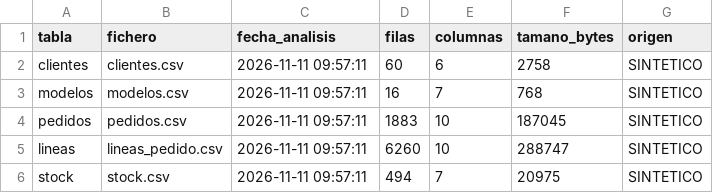
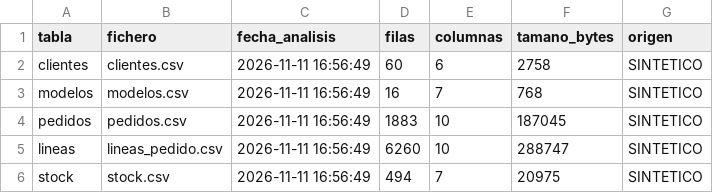
Before and after one commit to cmunozcad-sys/1er-Proyecto-2-DAM, a CSV file: Python/outputs/sintetico/csv/manifiesto.csv, drawn as a sheet.

```diff
--- a/Python/outputs/sintetico/csv/manifiesto.csv
+++ b/Python/outputs/sintetico/csv/manifiesto.csv
@@ -1,6 +1,6 @@
 tabla,fichero,fecha_analisis,filas,columnas,tamano_bytes,origen
-clientes,clientes.csv,2026-11-11 09:57:11,60,6,2758,SINTETICO
-modelos,modelos.csv,2026-11-11 09:57:11,16,7,768,SINTETICO
-pedidos,pedidos.csv,2026-11-11 09:57:11,1883,10,187045,SINTETICO
-lineas,lineas_pedido.csv,2026-11-11 09:57:11,6260,10,288747,SINTETICO
-stock,stock.csv,2026-11-11 09:57:11,494,7,20975,SINTETICO
+clientes,clientes.csv,2026-11-11 16:56:49,60,6,2758,SINTETICO
+modelos,modelos.csv,2026-11-11 16:56:49,16,7,768,SINTETICO
+pedidos,pedidos.csv,2026-11-11 16:56:49,1883,10,187045,SINTETICO
+lineas,lineas_pedido.csv,2026-11-11 16:56:49,6260,10,288747,SINTETICO
+stock,stock.csv,2026-11-11 16:56:49,494,7,20975,SINTETICO
```
Also changed, not shown: Python/outputs/sintetico/csv/indice_resultados.csv, 9 other files.
